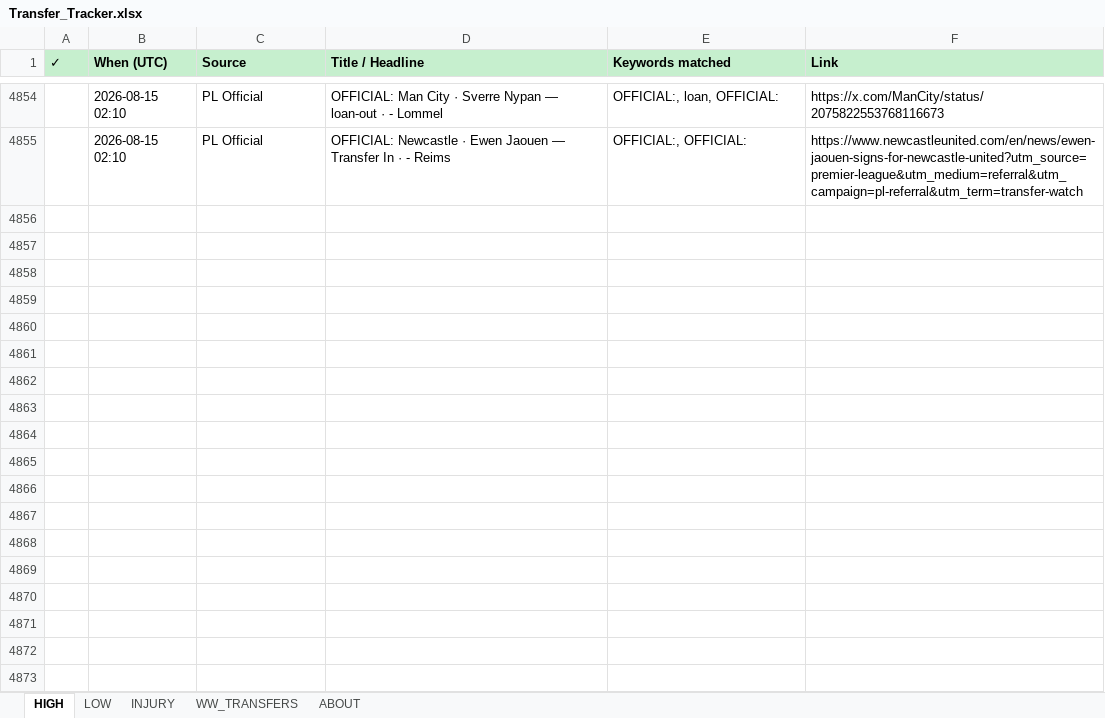
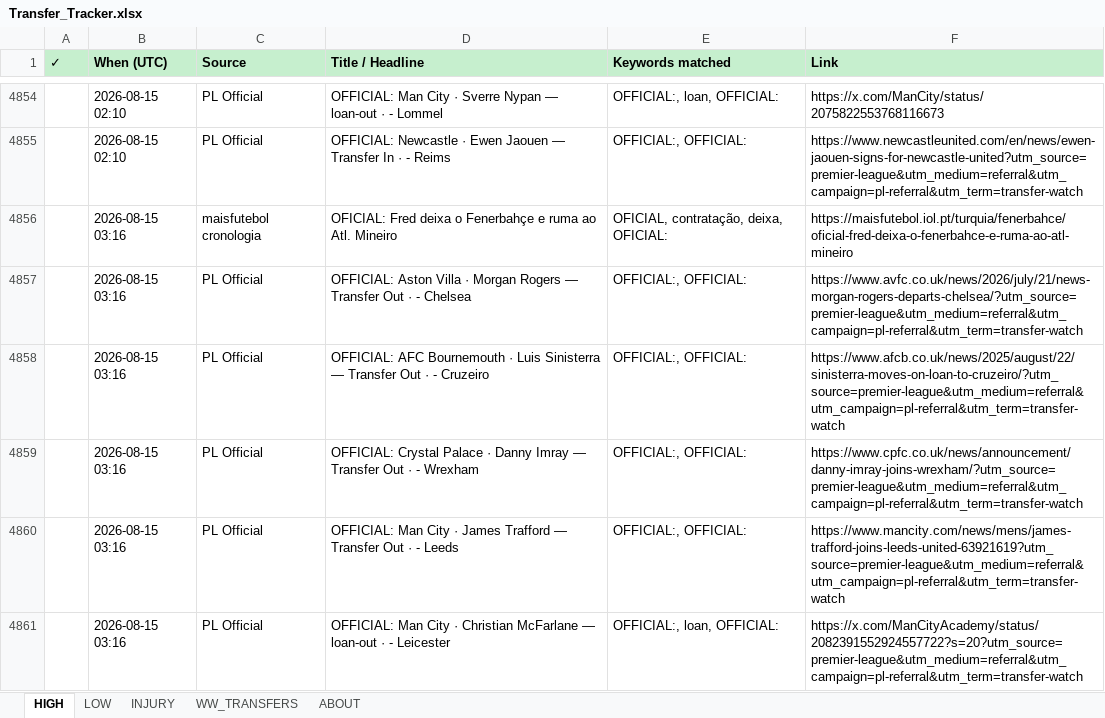
Before and after one commit to rneves2005-dotcom/fpl-dashboard, an Excel workbook: Transfer_Tracker.xlsx, sheet HIGH, drawn as a sheet; only a part is shown, gaps mark what is left out; values as stored, in another font and other column widths than the file's, no borders; the diff names each change by its address in the sheet, - before the commit and + after, or states it on an @@ line.

Commit message:
auto: transfer poll 2026-08-15 03:16 UTC · 7 new

```diff
--- a/Transfer_Tracker.xlsx (sheet HIGH)
+++ b/Transfer_Tracker.xlsx (sheet HIGH)
+row 4856:  | 2026-08-15 03:16 | maisfutebol cronologia | OFICIAL: Fred deixa o Fenerbahçe e ruma ao Atl. Mineiro | OFICIAL, contratação, deixa, OFICIAL: | https://maisfutebol.iol.pt/turquia/fenerbahce/oficial-fred-deixa-o-fenerbahce-e-ruma-ao-atl-mineiro
+row 4857:  | 2026-08-15 03:16 | PL Official | OFFICIAL: Aston Villa · Morgan Rogers — Transfer Out · - Chelsea | OFFICIAL:, OFFICIAL: | https://www.avfc.co.uk/news/2026/july/21/news-morgan-rogers-departs-chelsea/?utm_source=premier-league&utm_medium=referral&utm_campaign=pl-referral&utm_term=transfer-watch
+row 4858:  | 2026-08-15 03:16 | PL Official | OFFICIAL: AFC Bournemouth · Luis Sinisterra — Transfer Out · - Cruzeiro | OFFICIAL:, OFFICIAL: | https://www.afcb.co.uk/news/2025/august/22/sinisterra-moves-on-loan-to-cruzeiro/?utm_source=premier-league&utm_medium=referral&utm_campaign=pl-referral&utm_term=transfer-watch
+row 4859:  | 2026-08-15 03:16 | PL Official | OFFICIAL: Crystal Palace · Danny Imray — Transfer Out · - Wrexham | OFFICIAL:, OFFICIAL: | https://www.cpfc.co.uk/news/announcement/danny-imray-joins-wrexham/?utm_source=premier-league&utm_medium=referral&utm_campaign=pl-referral&utm_term=transfer-watch
+row 4860:  | 2026-08-15 03:16 | PL Official | OFFICIAL: Man City · James Trafford — Transfer Out · - Leeds | OFFICIAL:, OFFICIAL: | https://www.mancity.com/news/mens/james-trafford-joins-leeds-united-63921619?utm_source=premier-league&utm_medium=referral&utm_campaign=pl-referral&utm_term=transfer-watch
+row 4861:  | 2026-08-15 03:16 | PL Official | OFFICIAL: Man City · Christian McFarlane — loan-out · - Leicester | OFFICIAL:, loan, OFFICIAL: | https://x.com/ManCityAcademy/status/2082391552924557722?s=20?utm_source=premier-league&utm_medium=referral&utm_campaign=pl-referral&utm_term=transfer-watch
```
Also changed, not shown: sheet LOW.
